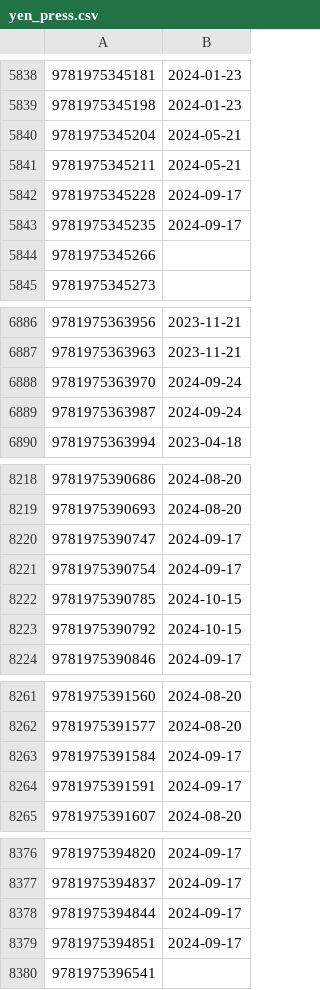
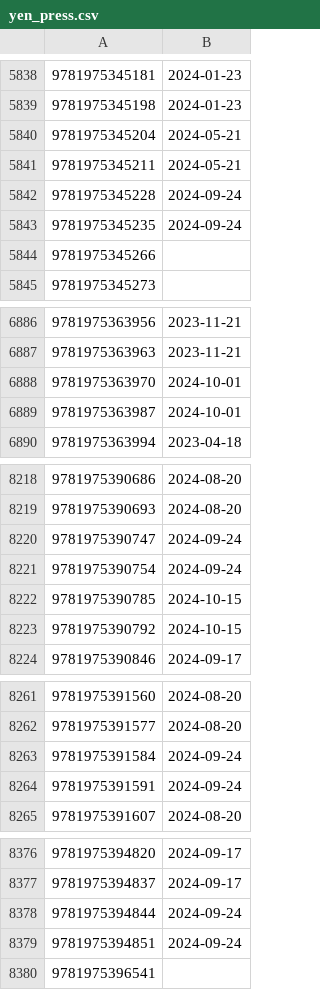
Before and after one commit to LNRelease/lnrelease.github.io, a CSV file: yen_press.csv, drawn as a sheet; only a part is shown, gaps mark what is left out.

```diff
--- a/yen_press.csv
+++ b/yen_press.csv
@@ -5841,4 +5841,4 @@
 9781975345211,2024-05-21
-9781975345228,2024-09-17
-9781975345235,2024-09-17
+9781975345228,2024-09-24
+9781975345235,2024-09-24
 9781975345266,
@@ -6887,4 +6887,4 @@
 9781975363963,2023-11-21
-9781975363970,2024-09-24
-9781975363987,2024-09-24
+9781975363970,2024-10-01
+9781975363987,2024-10-01
 9781975363994,2023-04-18
@@ -8219,4 +8219,4 @@
 9781975390693,2024-08-20
-9781975390747,2024-09-17
-9781975390754,2024-09-17
+9781975390747,2024-09-24
+9781975390754,2024-09-24
 9781975390785,2024-10-15
@@ -8262,4 +8262,4 @@
 9781975391577,2024-08-20
-9781975391584,2024-09-17
-9781975391591,2024-09-17
+9781975391584,2024-09-24
+9781975391591,2024-09-24
 9781975391607,2024-08-20
@@ -8377,4 +8377,4 @@
 9781975394837,2024-09-17
-9781975394844,2024-09-17
-9781975394851,2024-09-17
+9781975394844,2024-09-24
+9781975394851,2024-09-24
 9781975396541,
```
Also changed, not shown: 3 other files.
